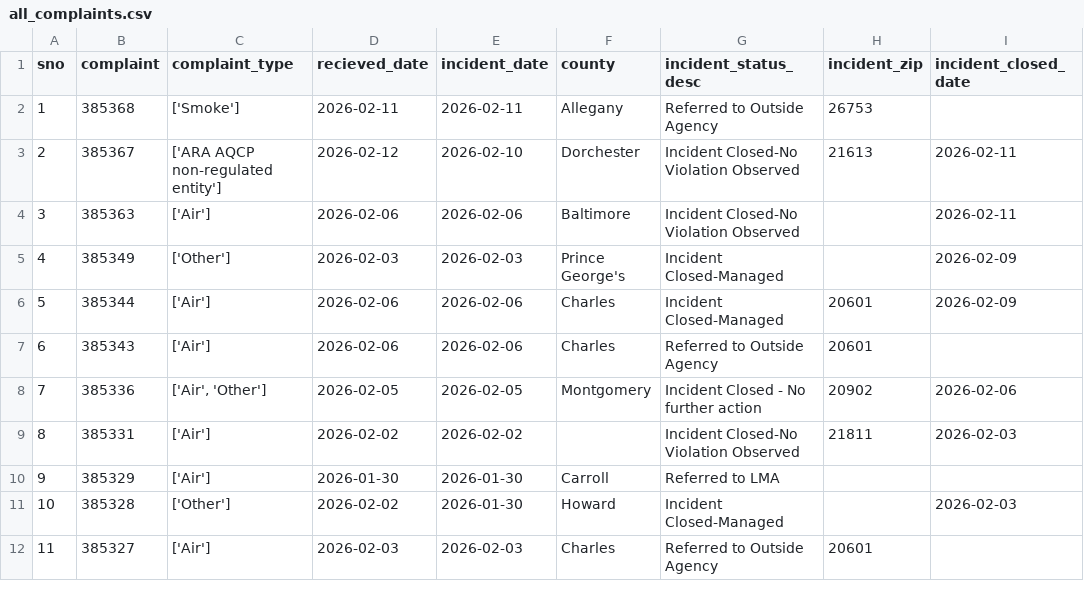
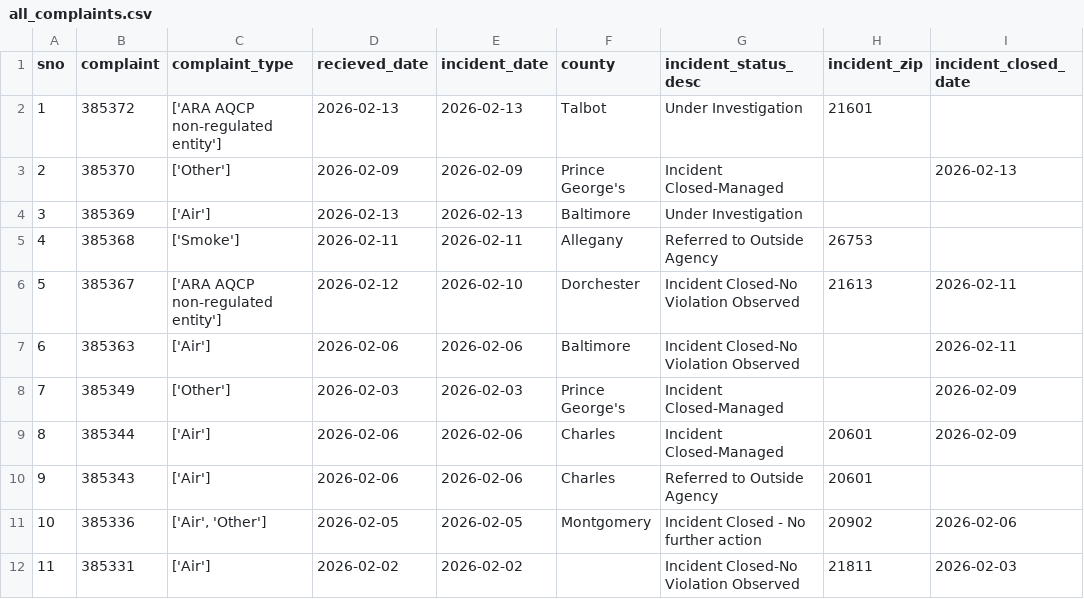
Before and after one commit to david-a-weisz/live-nicar-pipeline, a CSV file: exported_data/all_complaints.csv, drawn as a sheet; only a part is shown; the shorter side is filled out with more unchanged rows; addresses are those after the commit; the diff names each change by its address in the sheet, - before the commit and + after, or states it on an @@ line.

```diff
--- a/exported_data/all_complaints.csv
+++ b/exported_data/all_complaints.csv
+row 2: 1 | 385372 | ['ARA AQCP non-regulated entity'] | 2026-02-13 | 2026-02-13 | Talbot | Under Investigation | 21601
+row 3: 2 | 385370 | ['Other'] | 2026-02-09 | 2026-02-09 | Prince George's | Incident Closed-Managed |  | 2026-02-13
+row 4: 3 | 385369 | ['Air'] | 2026-02-13 | 2026-02-13 | Baltimore | Under Investigation
@@ column A (sno) renumbered from row 5 down @@
```
Also changed, not shown: exported_data/complaint_type_frequency.csv, exported_data/county_frequency.csv, 1 other file.
